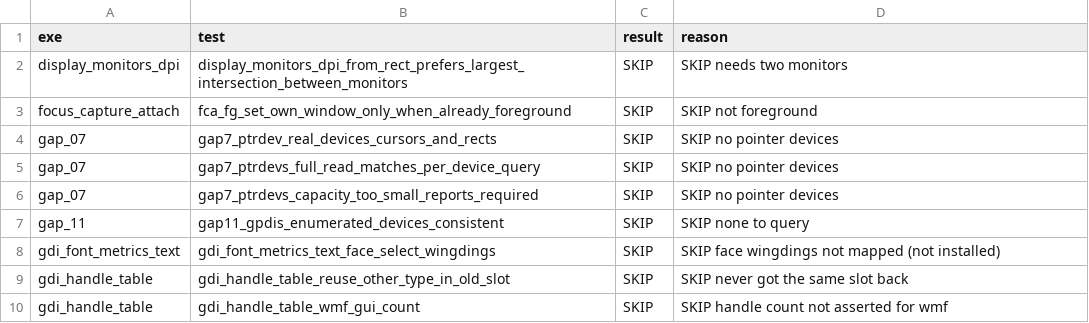
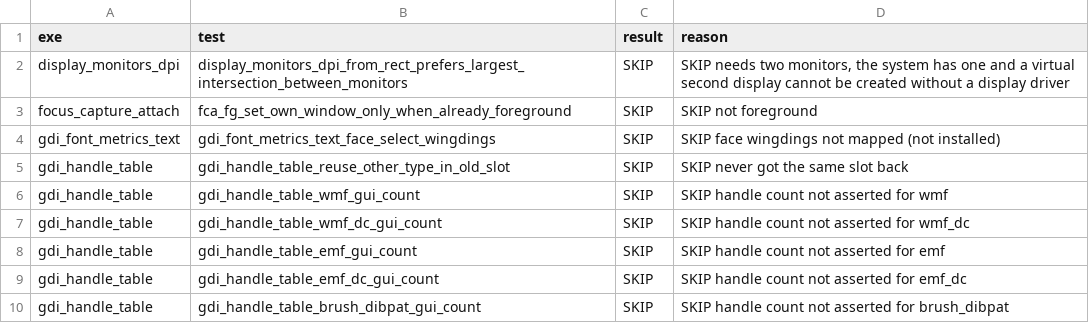
Before and after one commit to iceisfun/industrial7_test_win32k, a TSV file: results/win10/adm/failing_tests.tsv, drawn as a sheet; only a part is shown; the shorter side is filled out with more unchanged rows; the diff covers the shown part only.

```diff
--- a/results/win10/adm/failing_tests.tsv
+++ b/results/win10/adm/failing_tests.tsv
@@ -1,8 +1,4 @@
 exe	test	result	reason
-display_monitors_dpi	display_monitors_dpi_from_rect_prefers_largest_intersection_between_monitors	SKIP	SKIP needs two monitors
+display_monitors_dpi	display_monitors_dpi_from_rect_prefers_largest_intersection_between_monitors	SKIP	SKIP needs two monitors, the system has one and a virtual second display cannot be created without a display driver
 focus_capture_attach	fca_fg_set_own_window_only_when_already_foreground	SKIP	SKIP not foreground
-gap_07	gap7_ptrdev_real_devices_cursors_and_rects	SKIP	SKIP no pointer devices
-gap_07	gap7_ptrdevs_full_read_matches_per_device_query	SKIP	SKIP no pointer devices
-gap_07	gap7_ptrdevs_capacity_too_small_reports_required	SKIP	SKIP no pointer devices
-gap_11	gap11_gpdis_enumerated_devices_consistent	SKIP	SKIP none to query
 gdi_font_metrics_text	gdi_font_metrics_text_face_select_wingdings	SKIP	SKIP face wingdings not mapped (not installed)
```
Also changed, not shown: 6 added rows and 6 removed rows elsewhere in this file, results/win10/adm/failures.tsv, results/win10/adm/summary.tsv, 19 other files.
